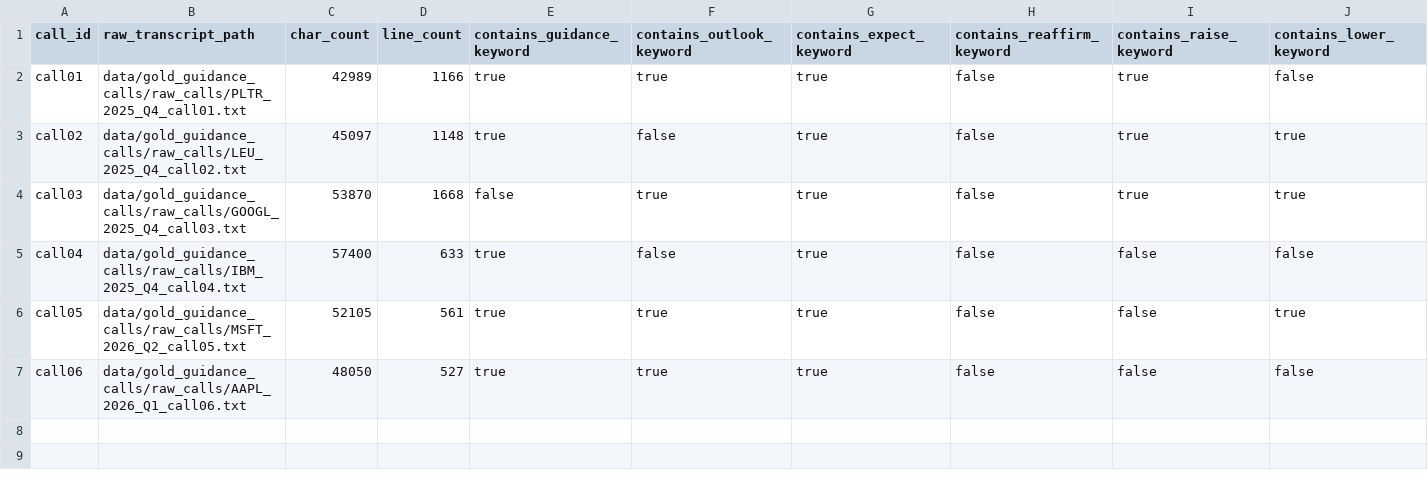
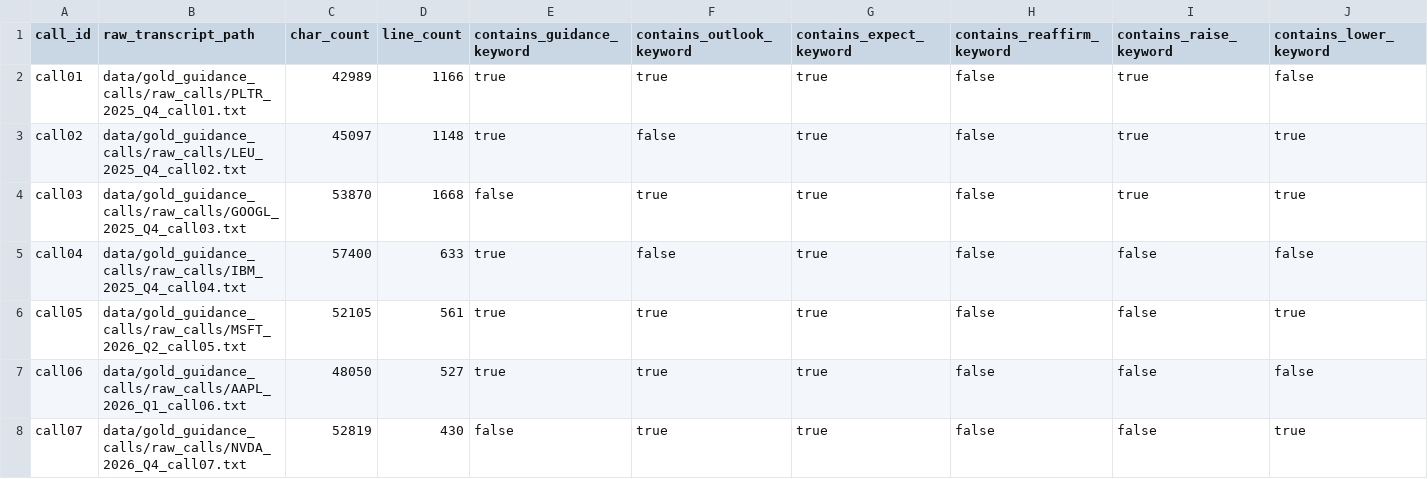
Before and after one commit to keithtgrehan/earnings-call-sentiment-from-voice-transcript-with-an-optional-video-24-02-2026, a CSV file: data/gold_guidance_calls/transcript_inventory.csv, drawn as a sheet; only a part is shown; rows hold the shown columns only; the diff names each change by its address in the sheet, - before the commit and + after, or states it on an @@ line.

```diff
--- a/data/gold_guidance_calls/transcript_inventory.csv
+++ b/data/gold_guidance_calls/transcript_inventory.csv
+row 8: call07 | data/gold_guidance_calls/raw_calls/NVDA_2026_Q4_call07.txt | 52819 | 430 | false | true | true | false | false | true
```
Also changed, not shown: data/gold_guidance_calls/draft_labels.csv, data/gold_guidance_calls/transcription_status.csv, 4 other files.
